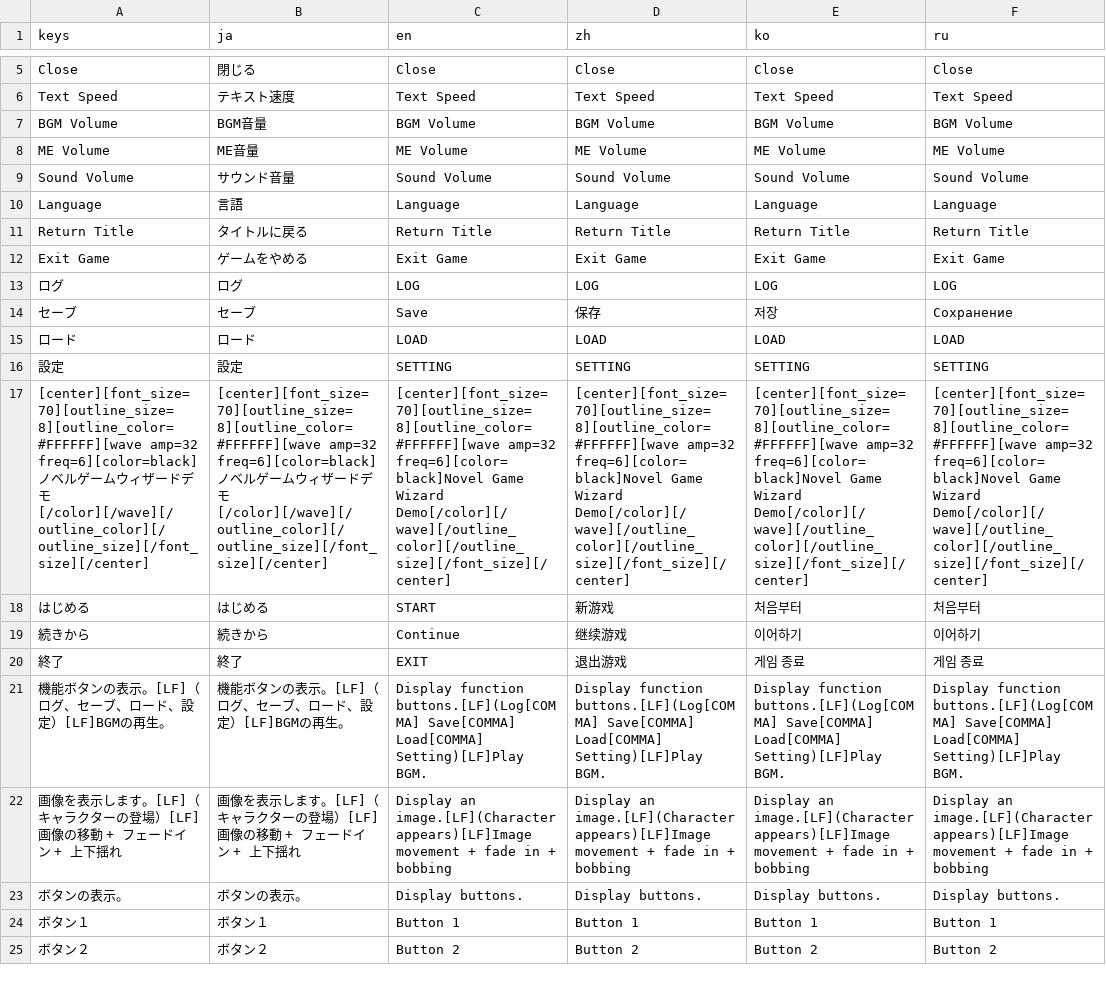
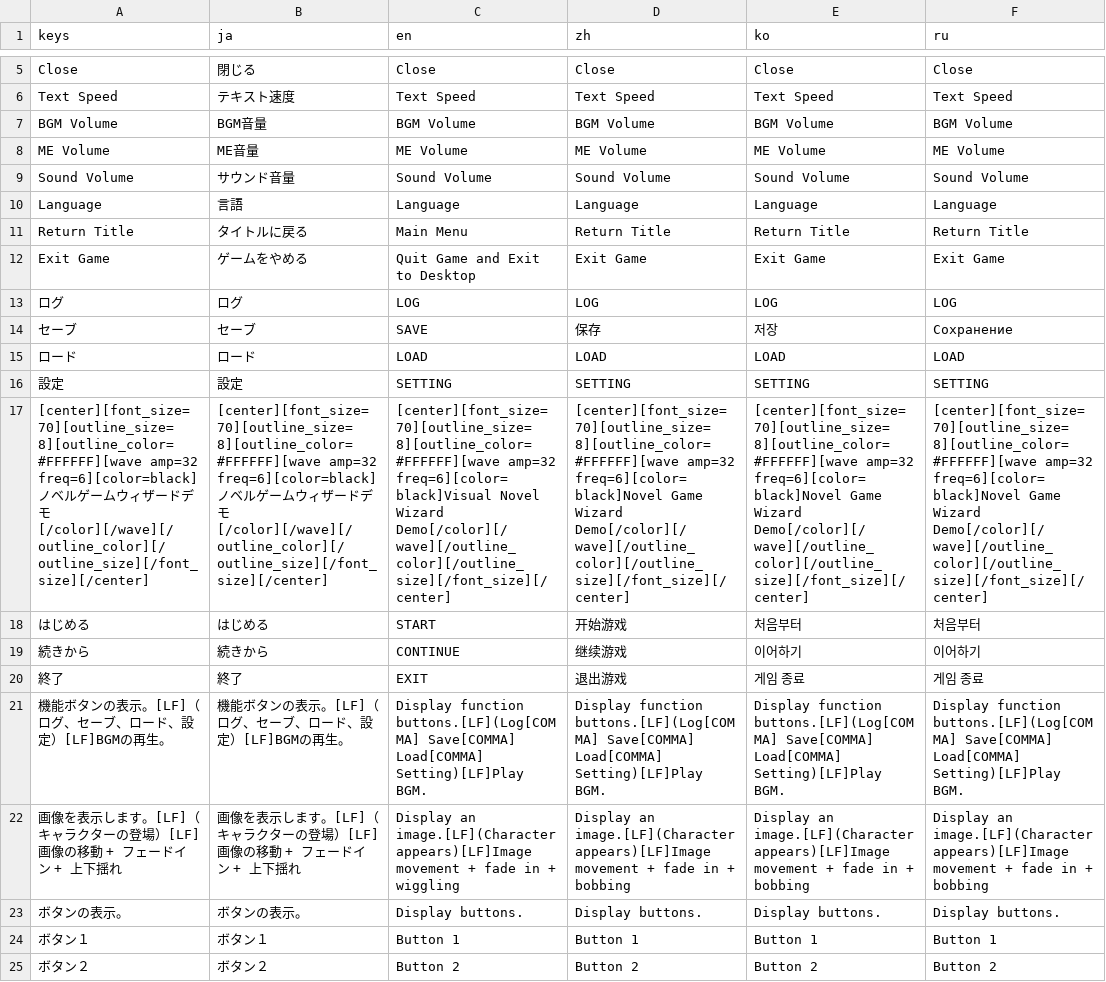
Before and after one commit to uskz/arai_Localization, a CSV file: translation.csv, drawn as a sheet; only a part is shown, gaps mark what is left out; the diff covers the shown part only; the diff names each change by its address in the sheet, - before the commit and + after, or states it on an @@ line.

Commit message:
EN翻訳の修正 - テスト
translation.csv の en の列のみ
65 行目まで・そのほかスペルチェックに引っかかった数カ所の修正を行いました。
修正は手作業です。

... fork -> commit -> PR の流れってこれであっているのでしょうか?

```diff
--- a/translation.csv
+++ b/translation.csv
-C11 (en): Return Title
+C11 (en): Main Menu
-C12 (en): Exit Game
+C12 (en): Quit Game and Exit to Desktop
-C14 (en): Save
+C14 (en): SAVE
-C17 (en): [center][font_size=70][outline_size=8][outline_color=#FFFFFF][wave amp=32 freq=6][color=black]Novel Game Wizard Demo[/color][/wave][/outline_color][/outline_size][/font_size][/center]
+C17 (en): [center][font_size=70][outline_size=8][outline_color=#FFFFFF][wave amp=32 freq=6][color=black]Visual Novel Wizard Demo[/color][/wave][/outline_color][/outline_size][/font_size][/center]
-D18 (zh): 新游戏
+D18 (zh): 开始游戏
-C19 (en): Continue
+C19 (en): CONTINUE
-C22 (en): …in + bobbing
+C22 (en): …in + wiggling
```
Also changed, not shown: 24 edited cells elsewhere in this file.
